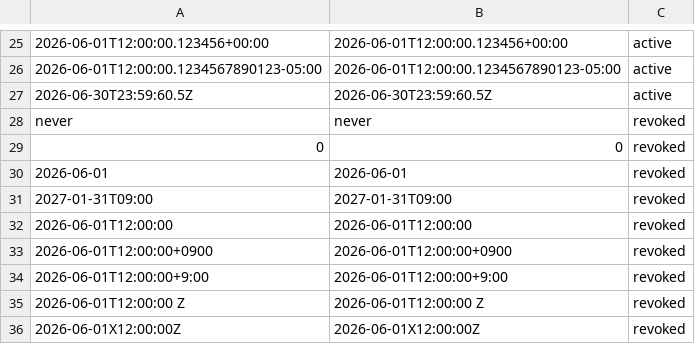
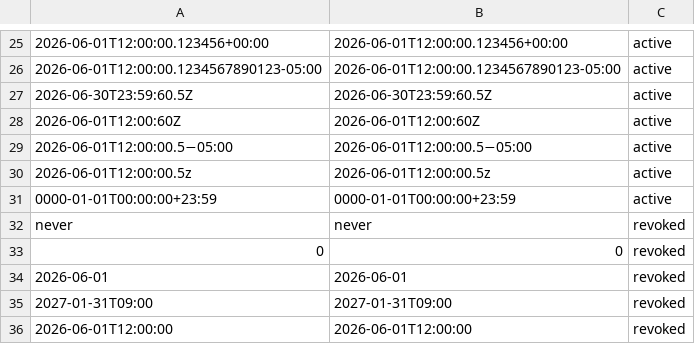
Before and after one commit to Jsuppers/impresspress, a TSV file: crates/impresspress-core/src/blocks/auth/migrations/015_api_key_expiry_canonical.cases.tsv, drawn as a sheet; only a part is shown, gaps mark what is left out; the shorter side is filled out with more unchanged rows.

```diff
--- a/crates/impresspress-core/src/blocks/auth/migrations/015_api_key_expiry_canonical.cases.tsv
+++ b/crates/impresspress-core/src/blocks/auth/migrations/015_api_key_expiry_canonical.cases.tsv
@@ -27,2 +27,6 @@
 2026-06-30T23:59:60.5Z	2026-06-30T23:59:60.5Z	active
+2026-06-01T12:00:60Z	2026-06-01T12:00:60Z	active
+2026-06-01T12:00:00.5−05:00	2026-06-01T12:00:00.5−05:00	active
+2026-06-01T12:00:00.5z	2026-06-01T12:00:00.5z	active
+0000-01-01T00:00:00+23:59	0000-01-01T00:00:00+23:59	active
 never	never	revoked
```
